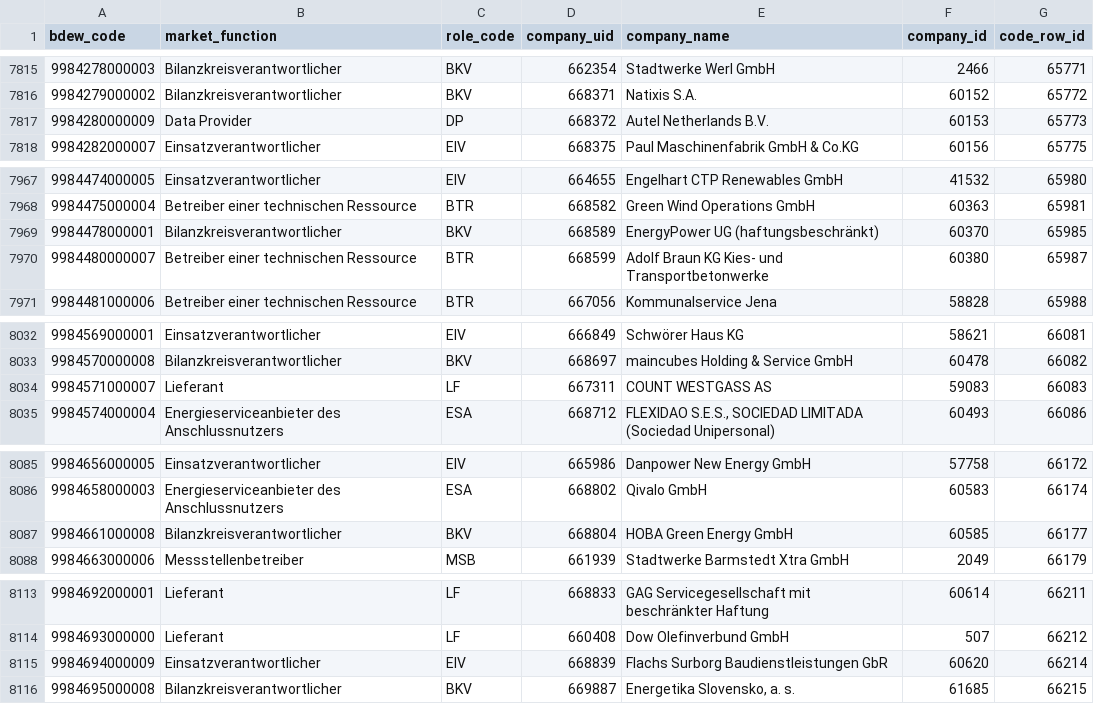
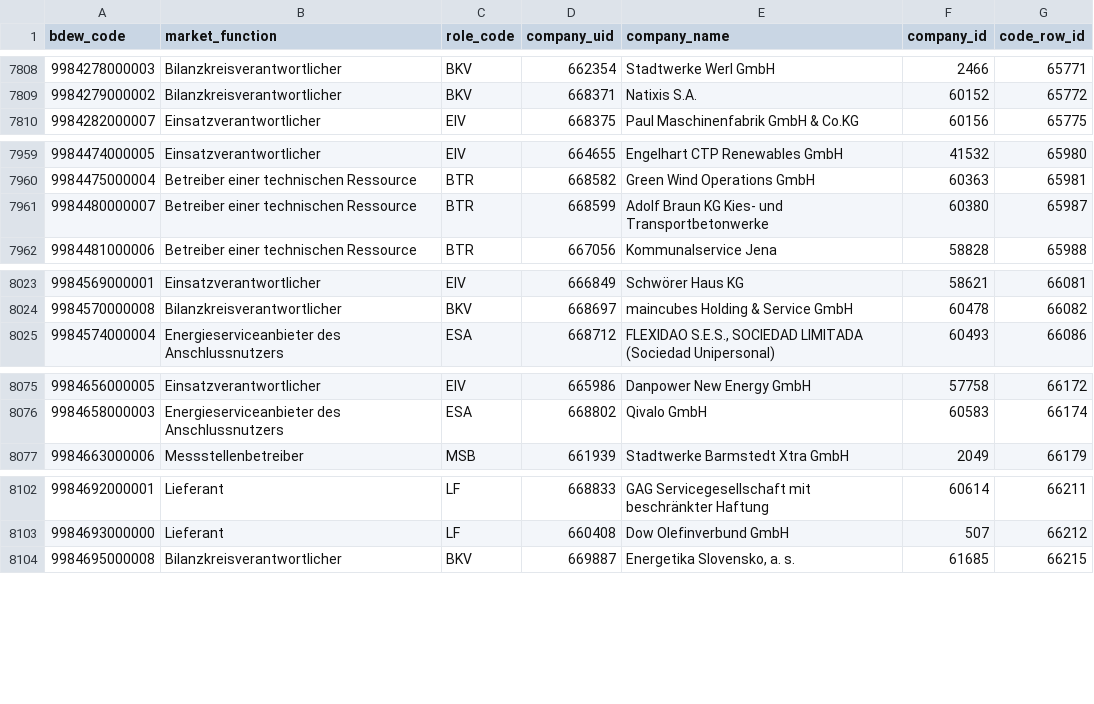
Before and after one commit to adriansprk/mpid-radar, a CSV file: data/latest.csv, drawn as a sheet; only a part is shown, gaps mark what is left out; the diff covers the shown part only.

```diff
--- a/data/latest.csv
+++ b/data/latest.csv
@@ -7816,3 +7809,2 @@ bdew_code,market_function,role_code,company_uid,company_name,company_id,code_row
 9984279000002,Bilanzkreisverantwortlicher,BKV,668371,Natixis S.A.,60152,65772
-9984280000009,Data Provider,DP,668372,Autel Netherlands B.V.,60153,65773
 9984282000007,Einsatzverantwortlicher,EIV,668375,Paul Maschinenfabrik GmbH & Co.KG,60156,65775
@@ -7968,3 +7960,2 @@ bdew_code,market_function,role_code,company_uid,company_name,company_id,code_row
 9984475000004,Betreiber einer technischen Ressource,BTR,668582,Green Wind Operations GmbH,60363,65981
-9984478000001,Bilanzkreisverantwortlicher,BKV,668589,EnergyPower UG (haftungsbeschränkt),60370,65985
 9984480000007,Betreiber einer technischen Ressource,BTR,668599,Adolf Braun KG Kies- und Transportbetonwerke,60380,65987
@@ -8033,3 +8024,2 @@ bdew_code,market_function,role_code,company_uid,company_name,company_id,code_row
 9984570000008,Bilanzkreisverantwortlicher,BKV,668697,maincubes Holding & Service GmbH,60478,66082
-9984571000007,Lieferant,LF,667311,COUNT WESTGASS AS,59083,66083
 9984574000004,Energieserviceanbieter des Anschlussnutzers,ESA,668712,"FLEXIDAO S.E.S., SOCIEDAD LIMITADA (Sociedad Unipersonal)",60493,66086
@@ -8086,3 +8076,2 @@ bdew_code,market_function,role_code,company_uid,company_name,company_id,code_row
 9984658000003,Energieserviceanbieter des Anschlussnutzers,ESA,668802,Qivalo GmbH,60583,66174
-9984661000008,Bilanzkreisverantwortlicher,BKV,668804,HOBA Green Energy GmbH,60585,66177
 9984663000006,Messstellenbetreiber,MSB,661939,Stadtwerke Barmstedt Xtra GmbH,2049,66179
@@ -8114,3 +8103,2 @@ bdew_code,market_function,role_code,company_uid,company_name,company_id,code_row
 9984693000000,Lieferant,LF,660408,Dow Olefinverbund GmbH,507,66212
-9984694000009,Einsatzverantwortlicher,EIV,668839,Flachs Surborg Baudienstleistungen GbR,60620,66214
 9984695000008,Bilanzkreisverantwortlicher,BKV,669887,"Energetika Slovensko, a. s.",61685,66215
```
Also changed, not shown: 3 added rows and 16 removed rows elsewhere in this file, 4 other files.
